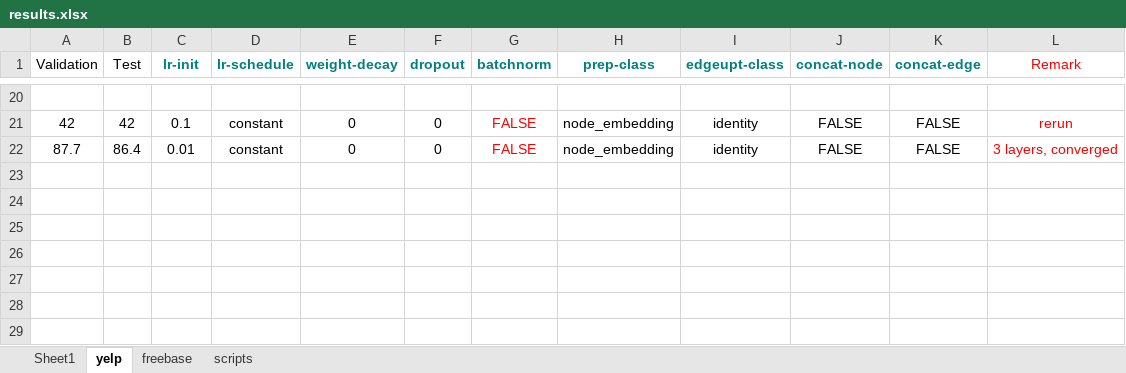
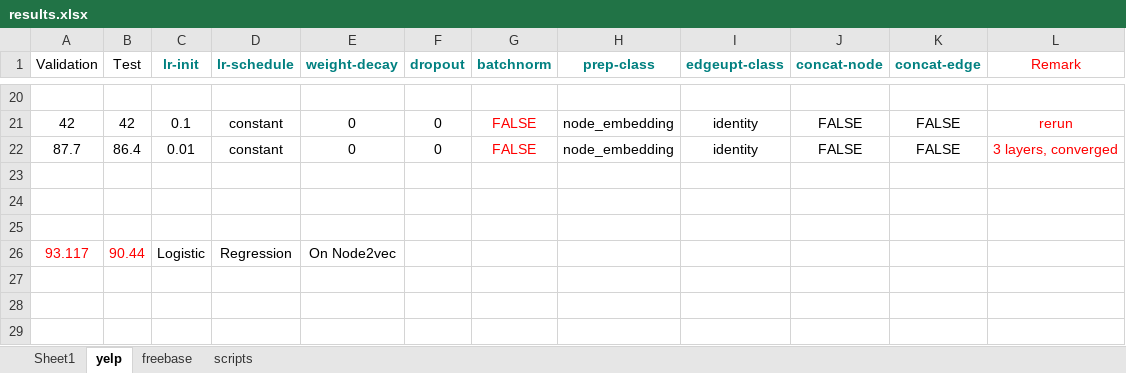
Before and after one commit to dingdanhao110/HINGCN, an Excel workbook: HINGCN-GS/pytorch-graphsage-master/experiment/results.xlsx, sheet yelp, drawn as a sheet; only a part is shown, gaps mark what is left out; values as stored, in another font and other column widths than the file's, no borders; the diff names each change by its address in the sheet, - before the commit and + after, or states it on an @@ line.

Commit message:
logistics

```diff
--- a/HINGCN-GS/pytorch-graphsage-master/experiment/results.xlsx (sheet yelp)
+++ b/HINGCN-GS/pytorch-graphsage-master/experiment/results.xlsx (sheet yelp)
-row 26: (empty)
+row 26: 93.117 | 90.44 | Logistic | Regression | On Node2vec
```
Also changed, not shown: 2 other files.
